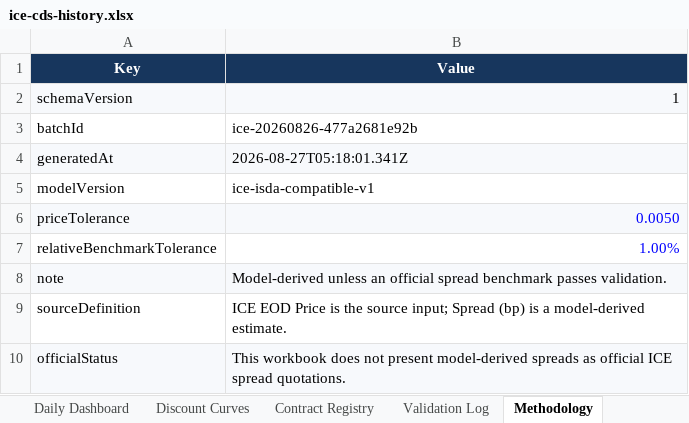
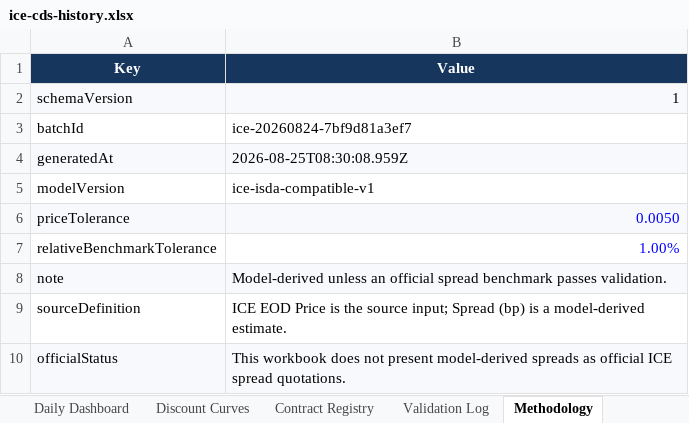
Before and after one commit to two-dimension/shifeng-investment, an Excel workbook: server/data/ai-dashboard/ice-cds/ice-cds-history.xlsx, sheet Methodology, drawn as a sheet; values as stored, in another font and other column widths than the file's, no borders; the diff names each change by its address in the sheet, - before the commit and + after, or states it on an @@ line.

```diff
--- a/server/data/ai-dashboard/ice-cds/ice-cds-history.xlsx (sheet Methodology)
+++ b/server/data/ai-dashboard/ice-cds/ice-cds-history.xlsx (sheet Methodology)
-B3 (Value): ice-20260826-477a2681e92b
+B3 (Value): ice-20260824-7bf9d81a3ef7
-B4 (Value): 2026-08-27T05:18:01.341Z
+B4 (Value): 2026-08-25T08:30:08.959Z
```
Also changed, not shown: sheet Derived 5Y Spreads, sheet Discount Curves, sheet Daily Dashboard, sheet Raw EOD Prices, sheet Validation Log, 2 other files.
